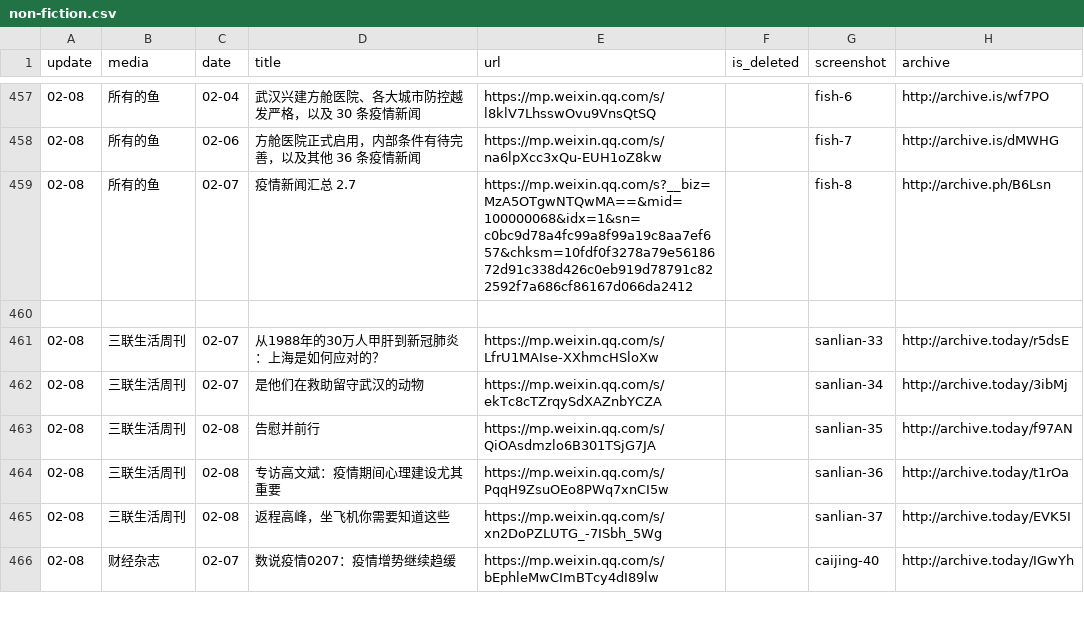
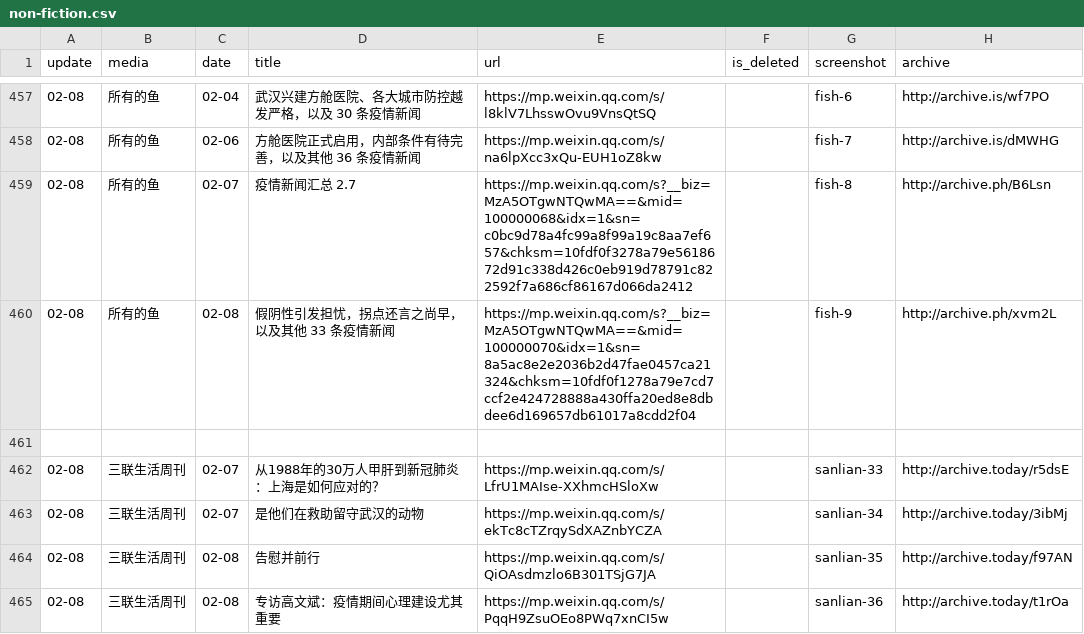
Before and after one commit to flyfire/nCovMemory, a CSV file: data/non-fiction.csv, drawn as a sheet; only a part is shown, gaps mark what is left out; the shorter side is filled out with more unchanged rows; the diff names each change by its address in the sheet, - before the commit and + after, or states it on an @@ line.

```diff
--- a/data/non-fiction.csv
+++ b/data/non-fiction.csv
+row 460: 02-08 | 所有的鱼 | 02-08 | 假阴性引发担忧，拐点还言之尚早，以及其他 33 条疫情新闻 | https://mp.weixin.qq.com/s?__biz=MzA5OTgwNTQwMA==&mid=100000070&idx=1&sn=8a5ac8e2e2036b2d47fae0457ca21324&chksm=10fdf0f1278a79e7cd7ccf2e424728888a430ffa20ed8e8dbdee6d169657db61017a8cdd2f04 |  | fish-9 | http://archive.ph/xvm2L
```
Also changed, not shown: 8 other files.
